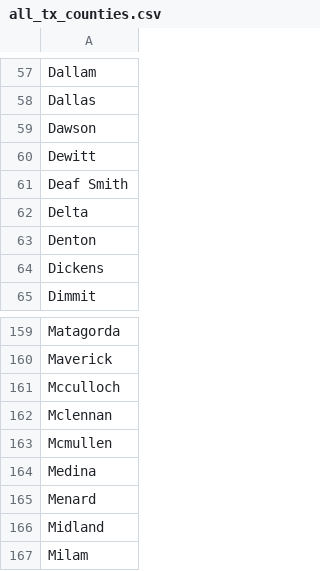
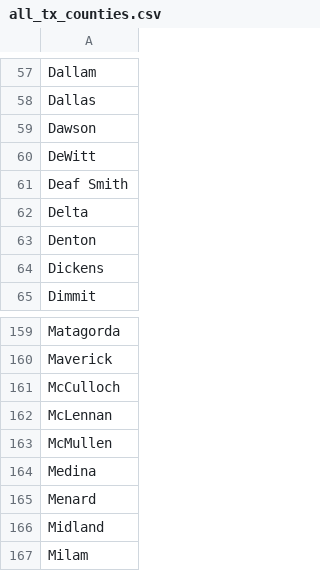
Before and after one commit to bayesimpact/encompass, a CSV file: data/Texas/all_tx_counties.csv, drawn as a sheet; only a part is shown, gaps mark what is left out.

Commit message:
Add Texas clinics dataset (fixes #123) (#272)
* Fix missing service areas and  Add Texas abortion clinics

```diff
--- a/data/Texas/all_tx_counties.csv
+++ b/data/Texas/all_tx_counties.csv
@@ -59,3 +59,3 @@ Dallas
 Dawson
-Dewitt
+DeWitt
 Deaf Smith
@@ -160,5 +160,5 @@ Matagorda
 Maverick
-Mcculloch
-Mclennan
-Mcmullen
+McCulloch
+McLennan
+McMullen
 Medina
```
Also changed, not shown: 7 other files.
